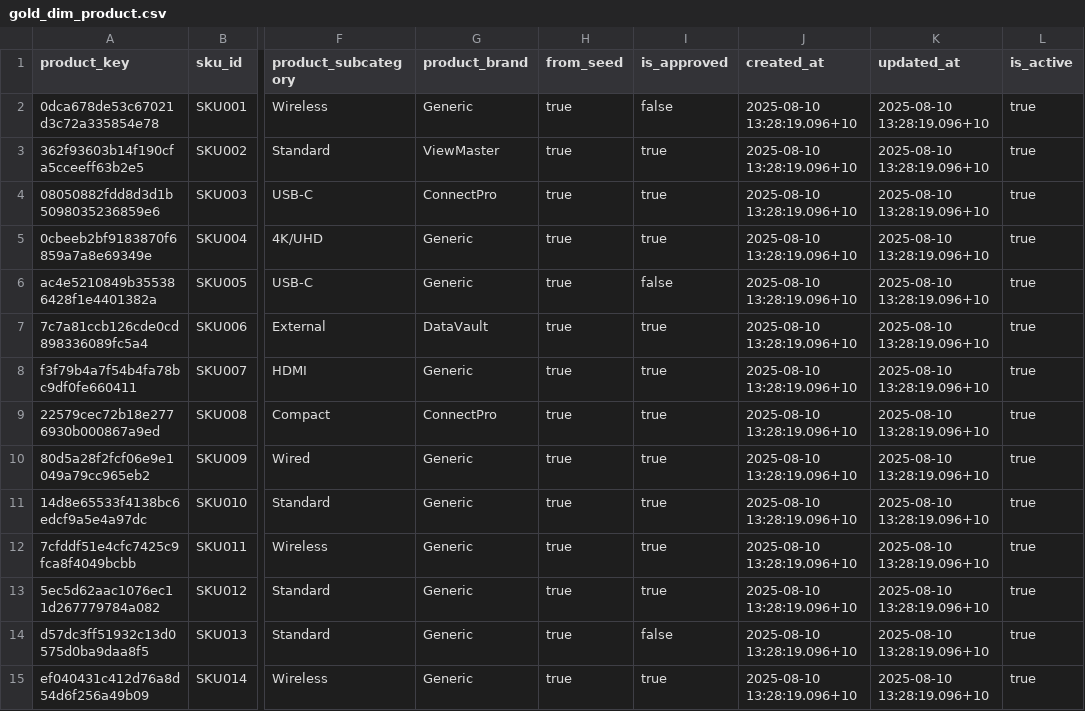
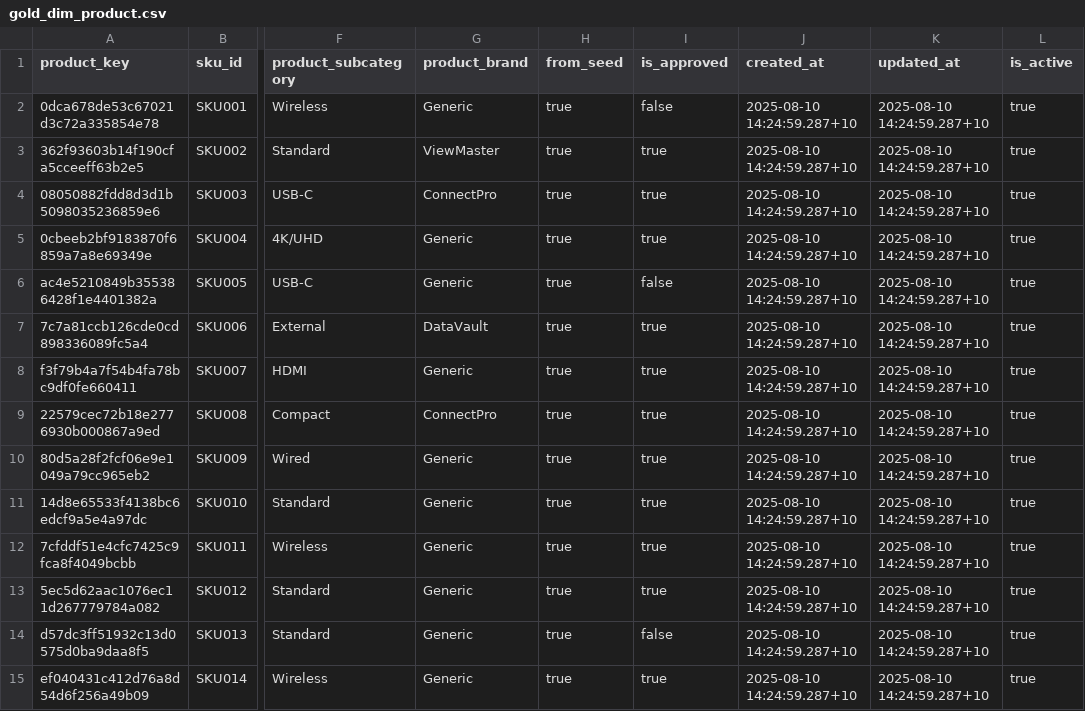
Before and after one commit to danieltpham/orderly, a CSV file: data/exports/gold_dim_product.csv, drawn as a sheet; only a part is shown, gaps mark what is left out; the diff covers the shown part only; the diff names each change by its address in the sheet, - before the commit and + after, or states it on an @@ line.

Commit message:
Update environment, docs, and data exports
Set ENVIRONMENT to 'prod' in .env.example, refine .gitignore to only ignore CSVs in data/intermediate, and remove DBT_README.md. Added docs/catalog.json, docs/index.html, and docs/manifest.json. Updated timestamps in gold_dim_cost_centre.csv, gold_dim_product.csv, gold_dim_vendor.csv, and gold_fct_data_quality.csv. Added .gitkeep to data/intermediate. Minor update to demo_pipeline_local.py.

```diff
--- a/data/exports/gold_dim_product.csv
+++ b/data/exports/gold_dim_product.csv
-J2:J15 (created_at): 2025-08-10 13:28:19.096+10
+J2:J15 (created_at): 2025-08-10 14:24:59.287+10
-K2:K15 (updated_at): 2025-08-10 13:28:19.096+10
+K2:K15 (updated_at): 2025-08-10 14:24:59.287+10
```
Also changed, not shown: 52 edited cells elsewhere in this file, data/exports/gold_dim_cost_centre.csv, data/exports/gold_dim_vendor.csv, 11 other files.
